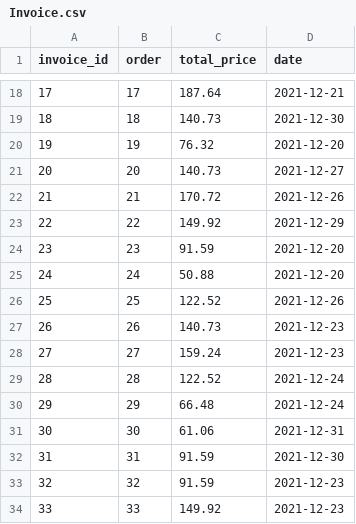
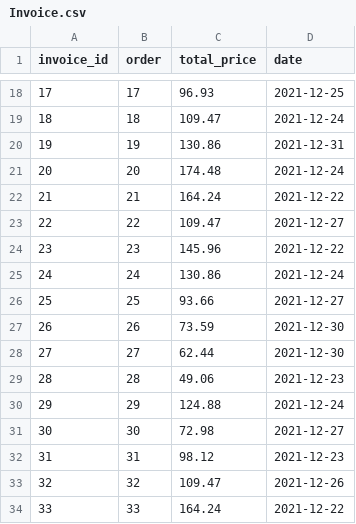
Before and after one commit to luxbe/sledo, a CSV file: examples/custom-generator/out/Invoice.csv, drawn as a sheet; only a part is shown, gaps mark what is left out; the diff covers the shown part only.

```diff
--- a/examples/custom-generator/out/Invoice.csv
+++ b/examples/custom-generator/out/Invoice.csv
@@ -18,17 +18,17 @@ invoice_id,order,total_price,date
-17,17,187.64,2021-12-21
-18,18,140.73,2021-12-30
-19,19,76.32,2021-12-20
-20,20,140.73,2021-12-27
-21,21,170.72,2021-12-26
-22,22,149.92,2021-12-29
-23,23,91.59,2021-12-20
-24,24,50.88,2021-12-20
-25,25,122.52,2021-12-26
-26,26,140.73,2021-12-23
-27,27,159.24,2021-12-23
-28,28,122.52,2021-12-24
-29,29,66.48,2021-12-24
-30,30,61.06,2021-12-31
-31,31,91.59,2021-12-30
-32,32,91.59,2021-12-23
-33,33,149.92,2021-12-23
+17,17,96.93,2021-12-25
+18,18,109.47,2021-12-24
+19,19,130.86,2021-12-31
+20,20,174.48,2021-12-24
+21,21,164.24,2021-12-22
+22,22,109.47,2021-12-27
+23,23,145.96,2021-12-22
+24,24,130.86,2021-12-24
+25,25,93.66,2021-12-27
+26,26,73.59,2021-12-30
+27,27,62.44,2021-12-30
+28,28,49.06,2021-12-23
+29,29,124.88,2021-12-24
+30,30,72.98,2021-12-27
+31,31,98.12,2021-12-23
+32,32,109.47,2021-12-26
+33,33,164.24,2021-12-22
```
Also changed, not shown: 161 edited cells elsewhere in this file, examples/custom-generator/out/Delivery.csv, examples/custom-generator/out/Order.csv, 5 other files.
